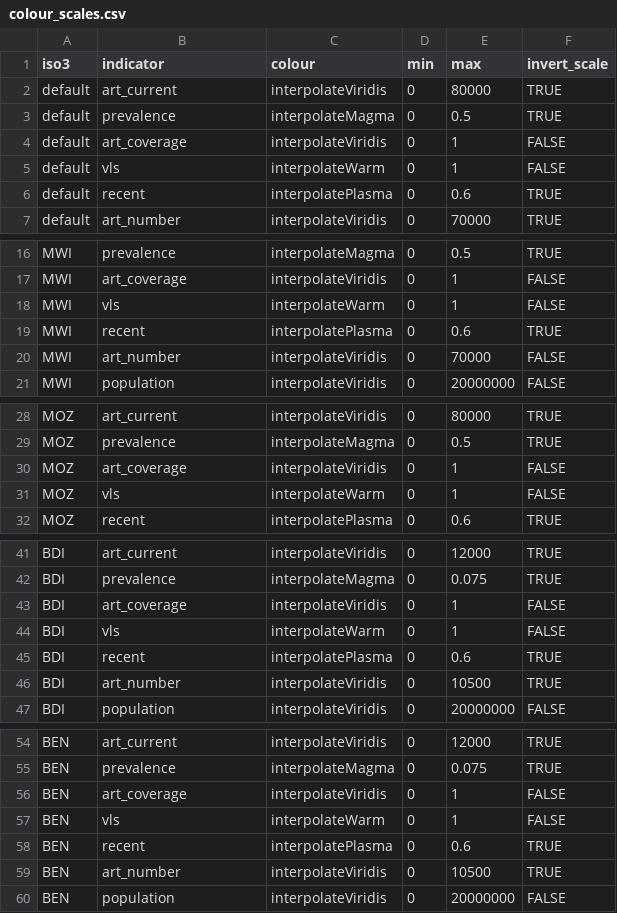
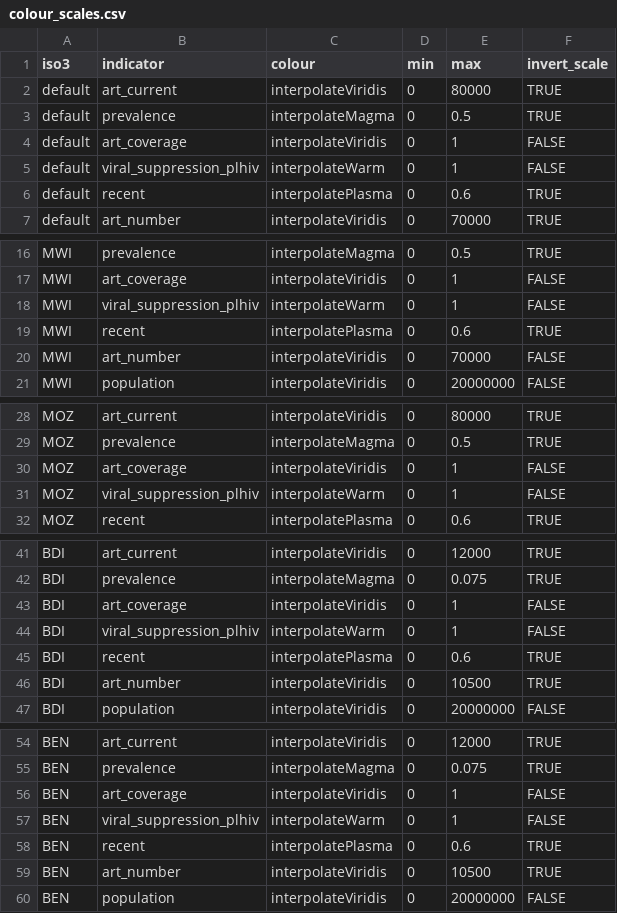
Before and after one commit to mrc-ide/naomi, a CSV file: inst/metadata/colour_scales.csv, drawn as a sheet; only a part is shown, gaps mark what is left out; the diff covers the shown part only.

Commit message:
update indicator names in metadata that were missed

```diff
--- a/inst/metadata/colour_scales.csv
+++ b/inst/metadata/colour_scales.csv
@@ -4,3 +4,3 @@ default,prevalence,interpolateMagma,0,0.5,TRUE
 default,art_coverage,interpolateViridis,0,1,FALSE
-default,vls,interpolateWarm,0,1,FALSE
+default,viral_suppression_plhiv,interpolateWarm,0,1,FALSE
 default,recent,interpolatePlasma,0,0.6,TRUE
@@ -17,3 +17,3 @@ MWI,prevalence,interpolateMagma,0,0.5,TRUE
 MWI,art_coverage,interpolateViridis,0,1,FALSE
-MWI,vls,interpolateWarm,0,1,FALSE
+MWI,viral_suppression_plhiv,interpolateWarm,0,1,FALSE
 MWI,recent,interpolatePlasma,0,0.6,TRUE
@@ -30,3 +30,3 @@ MOZ,prevalence,interpolateMagma,0,0.5,TRUE
 MOZ,art_coverage,interpolateViridis,0,1,FALSE
-MOZ,vls,interpolateWarm,0,1,FALSE
+MOZ,viral_suppression_plhiv,interpolateWarm,0,1,FALSE
 MOZ,recent,interpolatePlasma,0,0.6,TRUE
@@ -43,3 +43,3 @@ BDI,prevalence,interpolateMagma,0,0.075,TRUE
 BDI,art_coverage,interpolateViridis,0,1,FALSE
-BDI,vls,interpolateWarm,0,1,FALSE
+BDI,viral_suppression_plhiv,interpolateWarm,0,1,FALSE
 BDI,recent,interpolatePlasma,0,0.6,TRUE
@@ -56,3 +56,3 @@ BEN,prevalence,interpolateMagma,0,0.075,TRUE
 BEN,art_coverage,interpolateViridis,0,1,FALSE
-BEN,vls,interpolateWarm,0,1,FALSE
+BEN,viral_suppression_plhiv,interpolateWarm,0,1,FALSE
 BEN,recent,interpolatePlasma,0,0.6,TRUE
```
Also changed, not shown: 8 edited cells elsewhere in this file, inst/metadata/metadata.csv.
